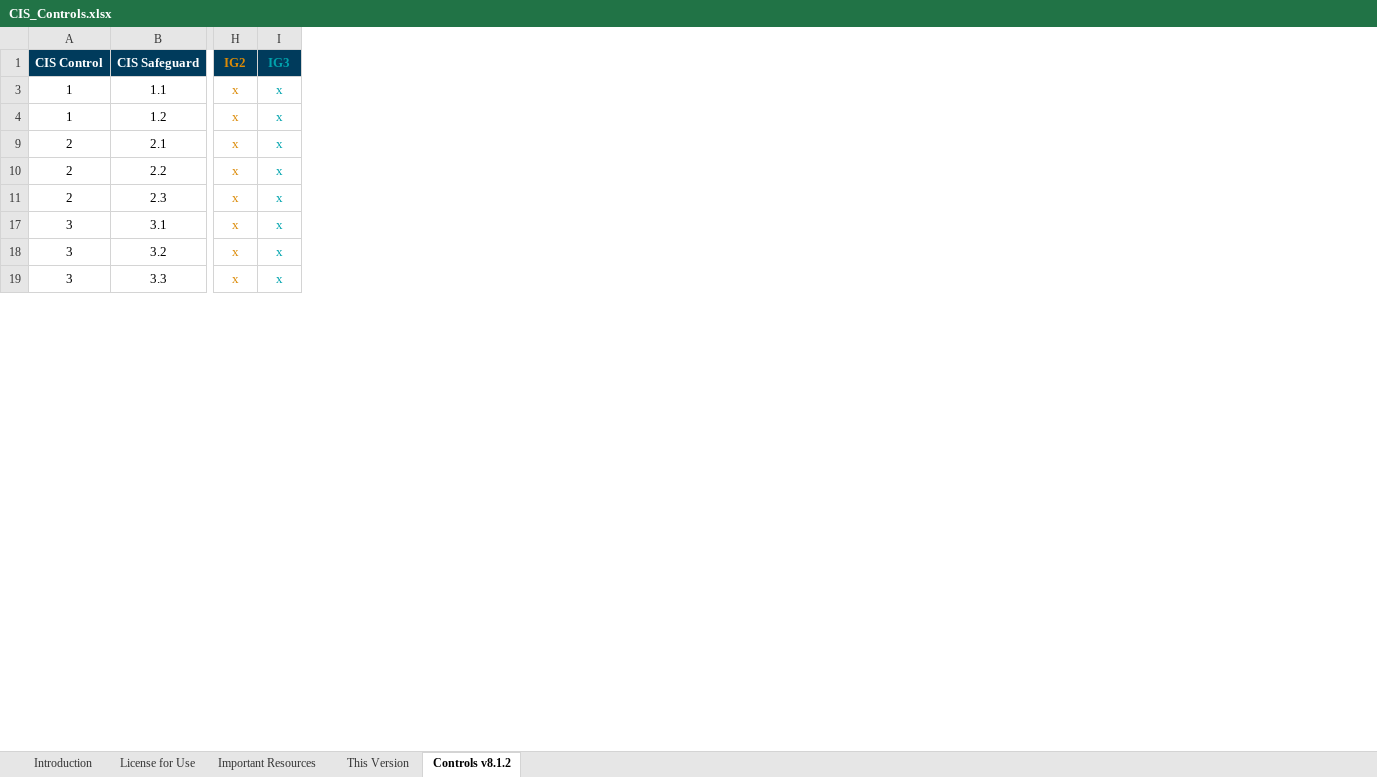
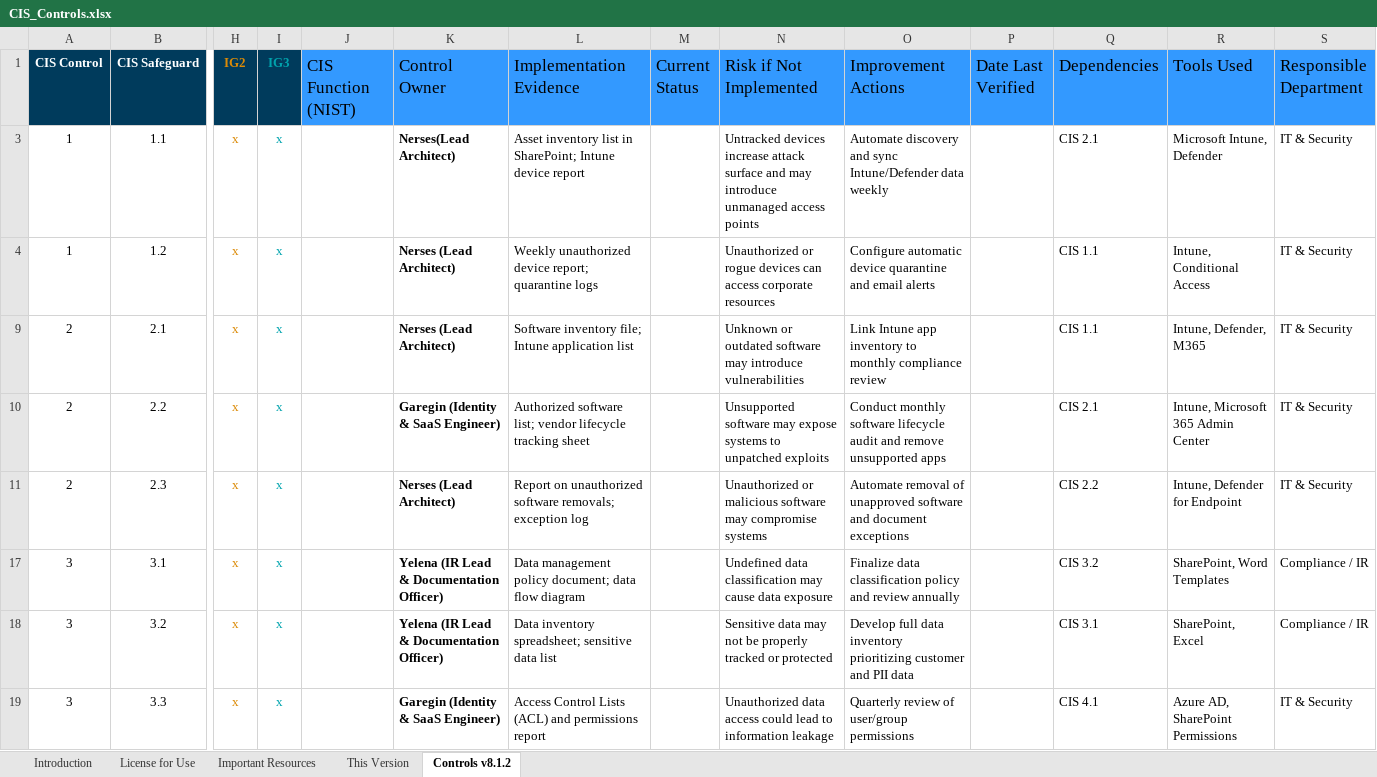
Before and after one commit to crypto470/smb-framework, an Excel workbook: cis_controls/CIS_Controls.xlsx, sheet Controls v8.1.2, drawn as a sheet; only a part is shown, gaps mark what is left out; values as stored, in another font and other column widths than the file's, no borders; conditional formats not drawn; the diff names each change by its address in the sheet, - before the commit and + after, or states it on an @@ line.

Commit message:
Add files via upload

```diff
--- a/cis_controls/CIS_Controls.xlsx (sheet Controls v8.1.2)
+++ b/cis_controls/CIS_Controls.xlsx (sheet Controls v8.1.2)
+column J (CIS Function (NIST)), empty
+column K (Control Owner), rows 3-19: Nerses(Lead Architect) | Nerses (Lead Architect) | Nerses (Lead Architect) | Garegin (Identity & SaaS Engineer) | Nerses (Lead Architect) | Yelena (IR Lead & Documentation Officer) | Yelena (IR Lead & Documentation Officer) | Garegin (Identity & SaaS Engineer)
+column L (Implementation Evidence), rows 3-19: Asset inventory list in SharePoint; Intune device report | Weekly unauthorized device report; quarantine logs | Software inventory file; Intune application list | Authorized software list; vendor lifecycle tracking sheet | Report on unauthorized software removals; exception log | Data management policy document; data flow diagram | Data inventory spreadsheet; sensitive data list | Access Control Lists (ACL) and permissions report
+column M (Current Status), empty
+column N (Risk if Not Implemented), rows 3-19: Untracked devices increase attack surface and may introduce unmanaged access points | Unauthorized or rogue devices can access corporate resources | Unknown or outdated software may introduce vulnerabilities | Unsupported software may expose systems to unpatched exploits | Unauthorized or malicious software may compromise systems | Undefined data classification may cause data exposure | Sensitive data may not be properly tracked or protected | Unauthorized data access could lead to information leakage
+column O (Improvement Actions), rows 3-19: Automate discovery and sync Intune/Defender data weekly | Configure automatic device quarantine and email alerts | Link Intune app inventory to monthly compliance review | Conduct monthly software lifecycle audit and remove unsupported apps | Automate removal of unapproved software and document exceptions | Finalize data classification policy and review annually | Develop full data inventory prioritizing customer and PII data | Quarterly review of user/group permissions
+column P (Date Last Verified), empty
+column Q (Dependencies), rows 3-19: CIS 2.1 | CIS 1.1 | CIS 1.1 | CIS 2.1 | CIS 2.2 | CIS 3.2 | CIS 3.1 | CIS 4.1
+column R (Tools Used), rows 3-19: Microsoft Intune, Defender | Intune, Conditional Access | Intune, Defender, M365 | Intune, Microsoft 365 Admin Center | Intune, Defender for Endpoint | SharePoint, Word Templates | SharePoint, Excel | Azure AD, SharePoint Permissions
+column S (Responsible Department), rows 3-19: IT & Security | IT & Security | IT & Security | IT & Security | IT & Security | Compliance / IR | Compliance / IR | IT & Security
```
Also changed, not shown: hidden cells, charts or pictures.
